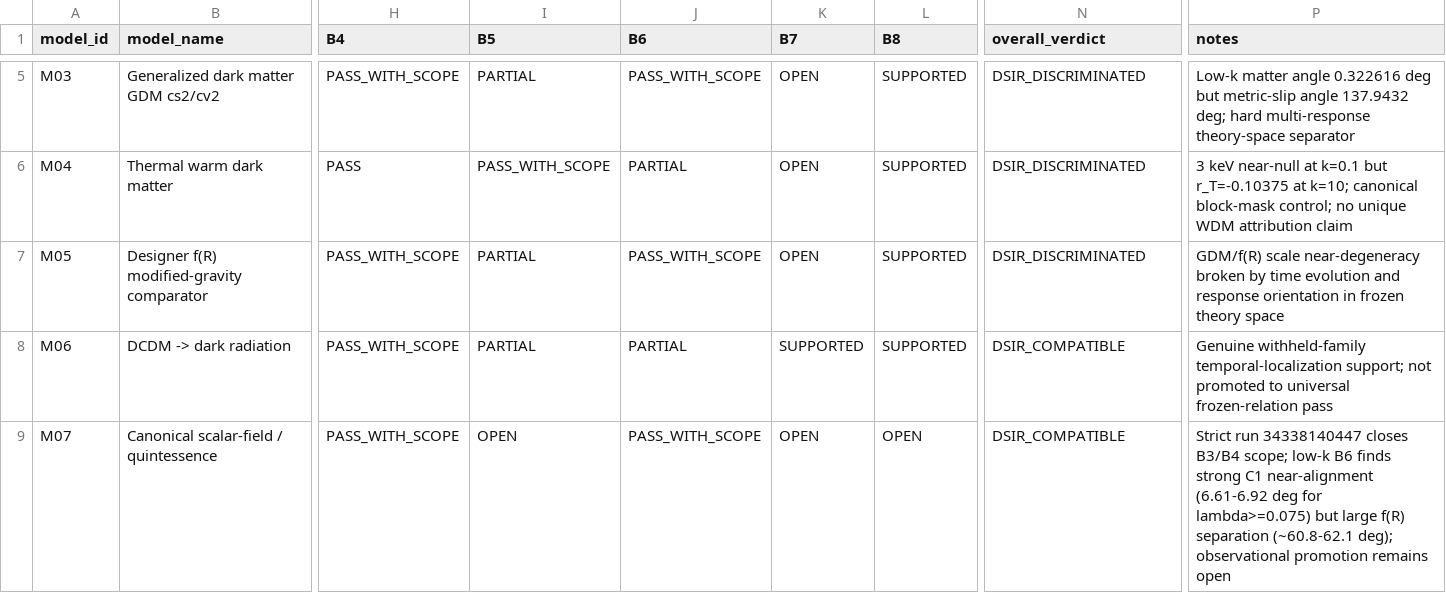
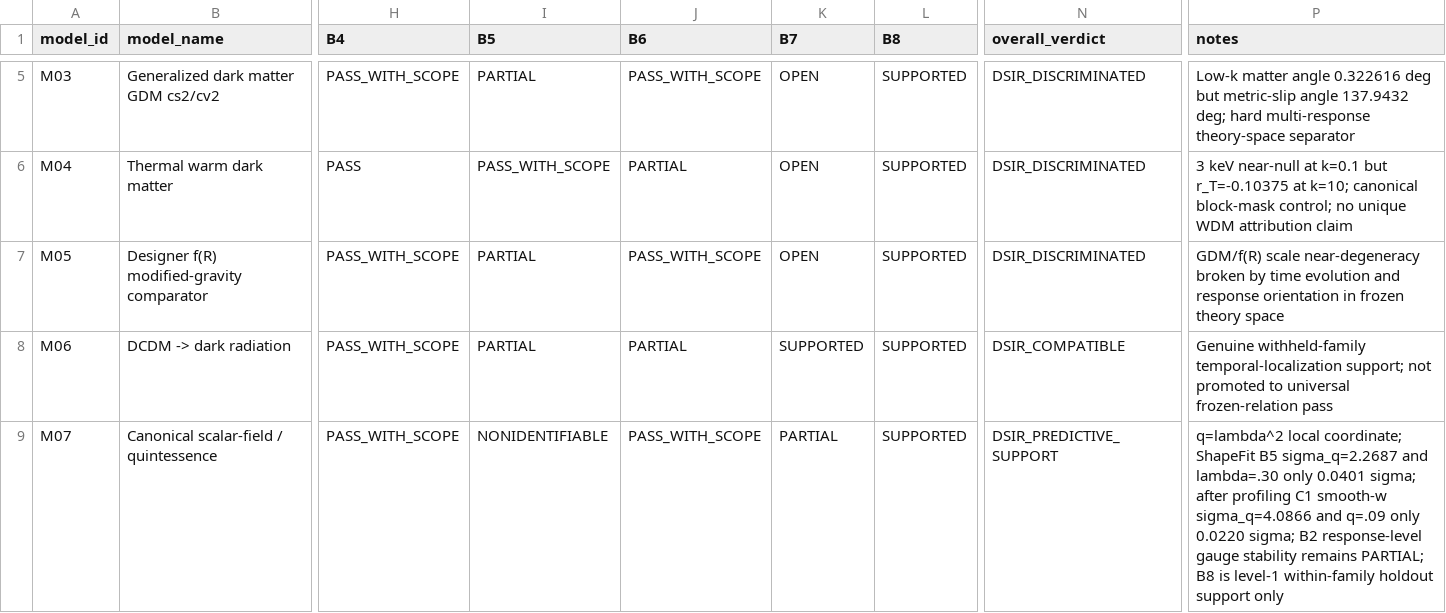
Before and after one commit to pppuu7-cmd/Known-Models-Dark-Sector-Benchmark, a CSV file: matrices/benchmark_matrix.csv, drawn as a sheet; only a part is shown, gaps mark what is left out; the diff names each change by its address in the sheet, - before the commit and + after, or states it on an @@ line.

Commit message:
Update M07 observational gate states

```diff
--- a/matrices/benchmark_matrix.csv
+++ b/matrices/benchmark_matrix.csv
-I9 (B5): OPEN
+I9 (B5): NONIDENTIFIABLE
-K9 (B7): OPEN
+K9 (B7): PARTIAL
-L9 (B8): OPEN
+L9 (B8): SUPPORTED
-N9 (overall_verdict): DSIR_COMPATIBLE
+N9 (overall_verdict): DSIR_PREDICTIVE_SUPPORT
-P9 (notes): Strict run 34338140447 closes B3/B4 scope; low-k B6 finds strong C1 near-alignment (6.61-6.92 deg for lambda>=0.075) but large f(R) separation (~60.8-62.1 deg); observational promotion remains open
+P9 (notes): q=lambda^2 local coordinate; ShapeFit B5 sigma_q=2.2687 and lambda=.30 only 0.0401 sigma; after profiling C1 smooth-w sigma_q=4.0866 and q=.09 only 0.0220 sigma; B2 response-level gauge stability remains PARTIAL; B8 is level-1 within-family holdout support only
```
